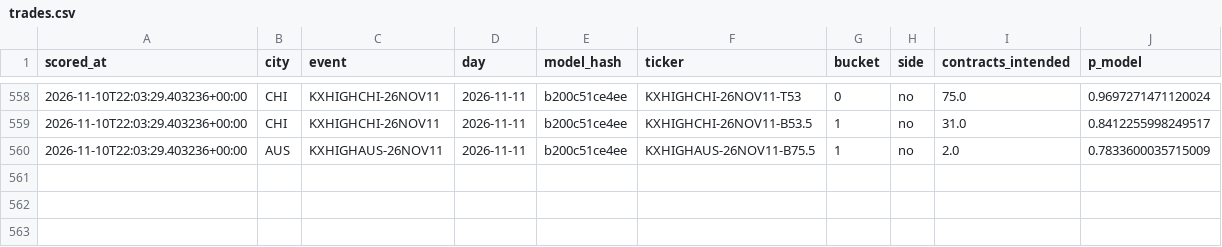
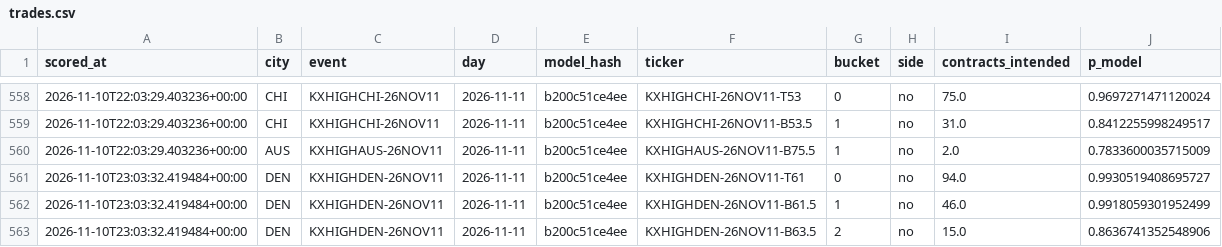
Before and after one commit to physicalreasoning/isotherm, a CSV file: trades.csv, drawn as a sheet; only a part is shown, gaps mark what is left out.

```diff
--- a/trades.csv
+++ b/trades.csv
@@ -560 +560,4 @@ scored_at,city,event,day,model_hash,ticker,bucket,side,contracts_intended,p_mode
 2026-11-10T22:03:29.403236+00:00,AUS,KXHIGHAUS-26NOV11,2026-11-11,b200c51ce4ee,KXHIGHAUS-26NOV11-B75.5,1,no,2.0,0.7833600035715009
+2026-11-10T23:03:32.419484+00:00,DEN,KXHIGHDEN-26NOV11,2026-11-11,b200c51ce4ee,KXHIGHDEN-26NOV11-T61,0,no,94.0,0.9930519408695727
+2026-11-10T23:03:32.419484+00:00,DEN,KXHIGHDEN-26NOV11,2026-11-11,b200c51ce4ee,KXHIGHDEN-26NOV11-B61.5,1,no,46.0,0.9918059301952499
+2026-11-10T23:03:32.419484+00:00,DEN,KXHIGHDEN-26NOV11,2026-11-11,b200c51ce4ee,KXHIGHDEN-26NOV11-B63.5,2,no,15.0,0.8636741352548906
```
Also changed, not shown: predictions.csv, runs.csv, 1 other file.
